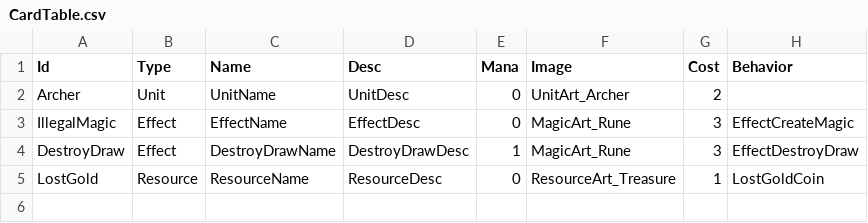
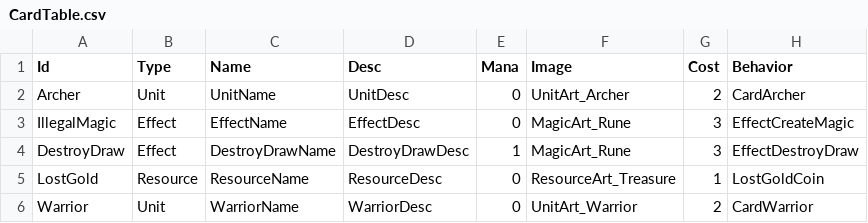
Before and after one commit to Devel-Rocket-ClassRoom/minigame-project-chuleku, a CSV file: Assets/Resources/CardData/CardTable.csv, drawn as a sheet.

```diff
--- a/Assets/Resources/CardData/CardTable.csv
+++ b/Assets/Resources/CardData/CardTable.csv
@@ -1,3 +1,3 @@
 Id,Type,Name,Desc,Mana,Image,Cost,Behavior
-Archer,Unit,UnitName,UnitDesc,0,UnitArt_Archer,2,
+Archer,Unit,UnitName,UnitDesc,0,UnitArt_Archer,2,CardArcher
 IllegalMagic,Effect,EffectName,EffectDesc,0,MagicArt_Rune,3,EffectCreateMagic
@@ -5 +5,2 @@ DestroyDraw,Effect,DestroyDrawName,DestroyDrawDesc,1,MagicArt_Rune,3,EffectDestr
 LostGold,Resource,ResourceName,ResourceDesc,0,ResourceArt_Treasure,1,LostGoldCoin
+Warrior,Unit,WarriorName,WarriorDesc,0,UnitArt_Warrior,2,CardWarrior
```
Also changed, not shown: Assets/Resources/DataTable/StringTable.csv, 23 other files.
